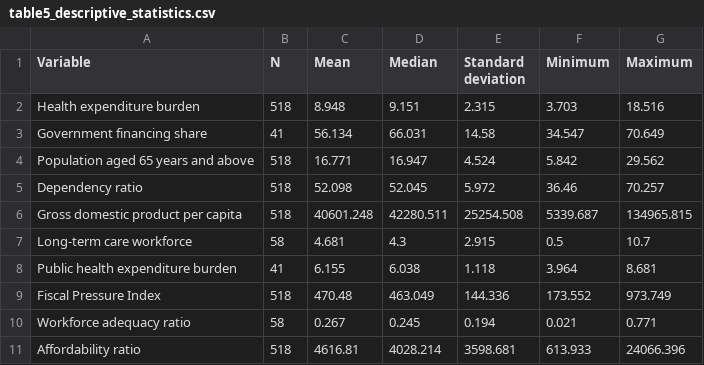
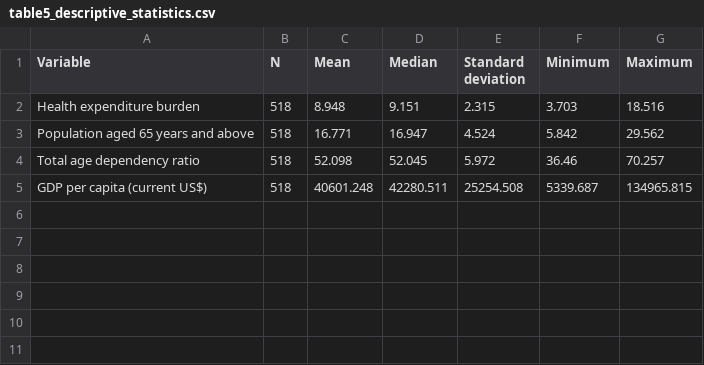
Before and after one commit to sehgal91/Aging-Health-LTC-Financing-Sustainability, a CSV file: outputs/tables/table5_descriptive_statistics.csv, drawn as a sheet.

Commit message:
Align machine-readable result tables

```diff
--- a/outputs/tables/table5_descriptive_statistics.csv
+++ b/outputs/tables/table5_descriptive_statistics.csv
@@ -2,10 +2,4 @@ Variable,N,Mean,Median,Standard deviation,Minimum,Maximum
 Health expenditure burden,518,8.948,9.151,2.315,3.703,18.516
-Government financing share,41,56.134,66.031,14.58,34.547,70.649
 Population aged 65 years and above,518,16.771,16.947,4.524,5.842,29.562
-Dependency ratio,518,52.098,52.045,5.972,36.46,70.257
-Gross domestic product per capita,518,40601.248,42280.511,25254.508,5339.687,134965.815
-Long-term care workforce,58,4.681,4.3,2.915,0.5,10.7
-Public health expenditure burden,41,6.155,6.038,1.118,3.964,8.681
-Fiscal Pressure Index,518,470.48,463.049,144.336,173.552,973.749
-Workforce adequacy ratio,58,0.267,0.245,0.194,0.021,0.771
-Affordability ratio,518,4616.81,4028.214,3598.681,613.933,24066.396
+Total age dependency ratio,518,52.098,52.045,5.972,36.46,70.257
+GDP per capita (current US$),518,40601.248,42280.511,25254.508,5339.687,134965.815
```
